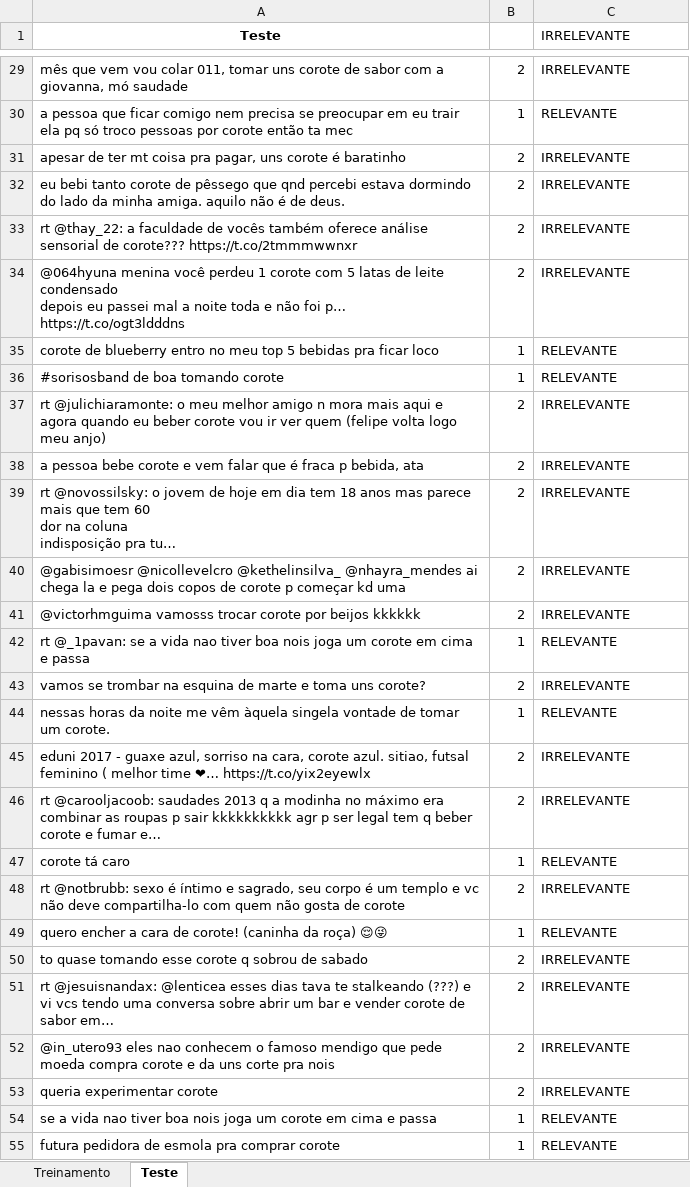
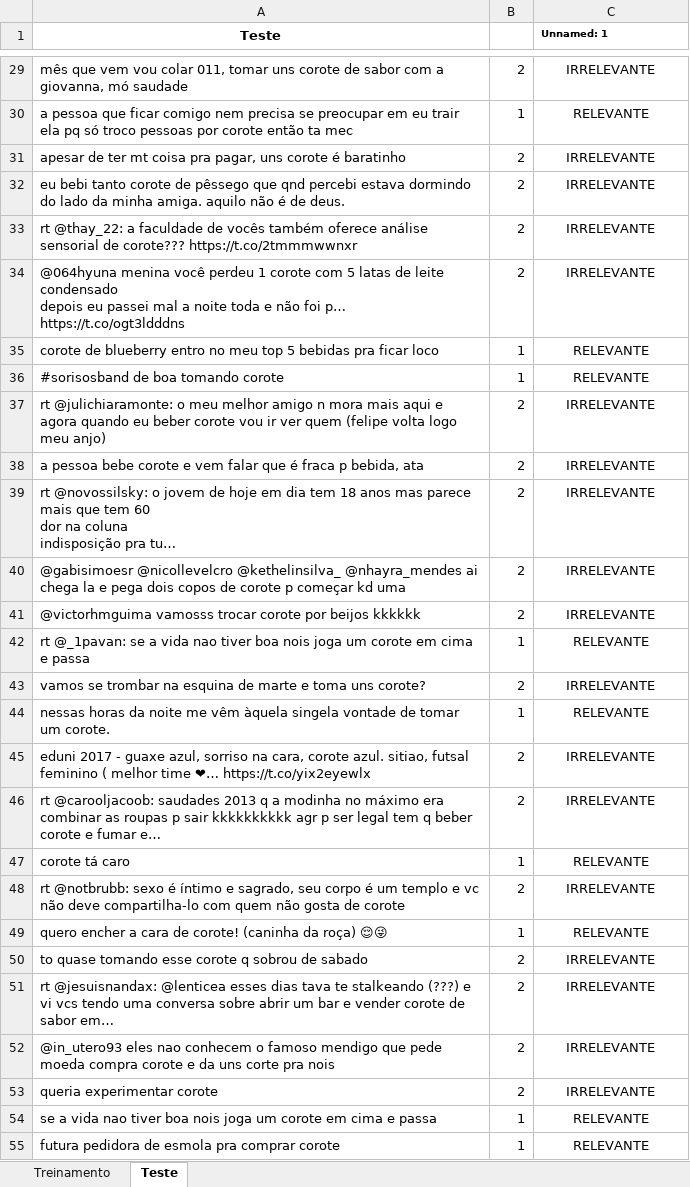
Before and after one commit to andrefrann/CD---Projeto-2, an Excel workbook: Corote.xlsx, sheet Teste, drawn as a sheet; only a part is shown, gaps mark what is left out; long unchanged cells end in …; values as stored, in another font and other column widths than the file's, no borders; the diff covers the shown part only; the diff names each change by its address in the sheet, - before the commit and + after, or states it on an @@ line.

```diff
--- a/Corote.xlsx (sheet Teste)
+++ b/Corote.xlsx (sheet Teste)
-C1: IRRELEVANTE
+C1: Unnamed: 1
-C1 bold: off
+C1 bold: on, text size: smaller
-C29:C55 alignment: left
+C29:C55 alignment: center
```
Also changed, not shown: cell formats elsewhere in this sheet, 1 other file.
